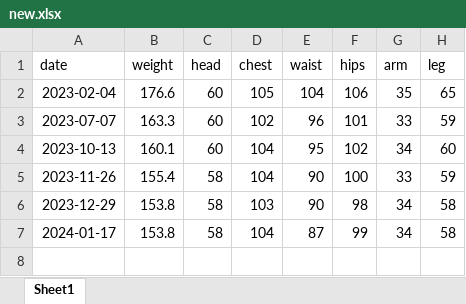
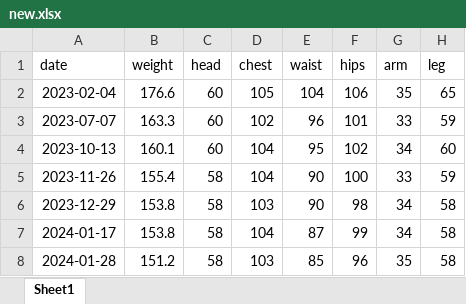
Before and after one commit to IanFla/Lose-Weight, an Excel workbook: new.xlsx, sheet Sheet1, drawn as a sheet; values as stored, in another font and other column widths than the file's, no borders; the diff names each change by its address in the sheet, - before the commit and + after, or states it on an @@ line.

Commit message:
Update new.xlsx

```diff
--- a/new.xlsx (sheet Sheet1)
+++ b/new.xlsx (sheet Sheet1)
+row 8: 2024-01-28 | 151.2 | 58 | 103 | 85 | 96 | 35 | 58
```
